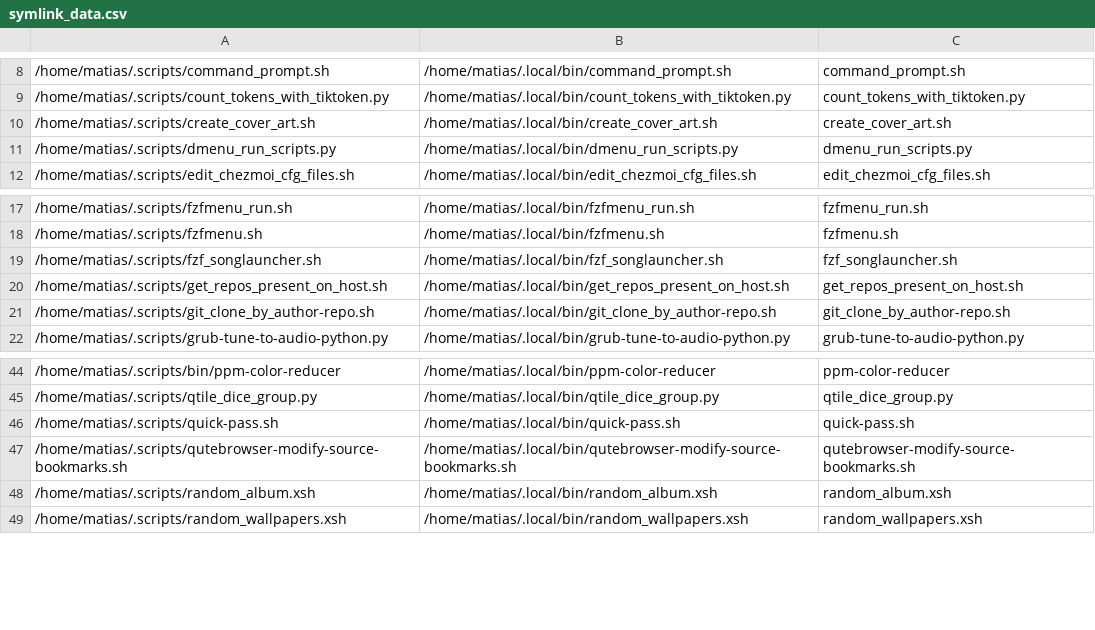
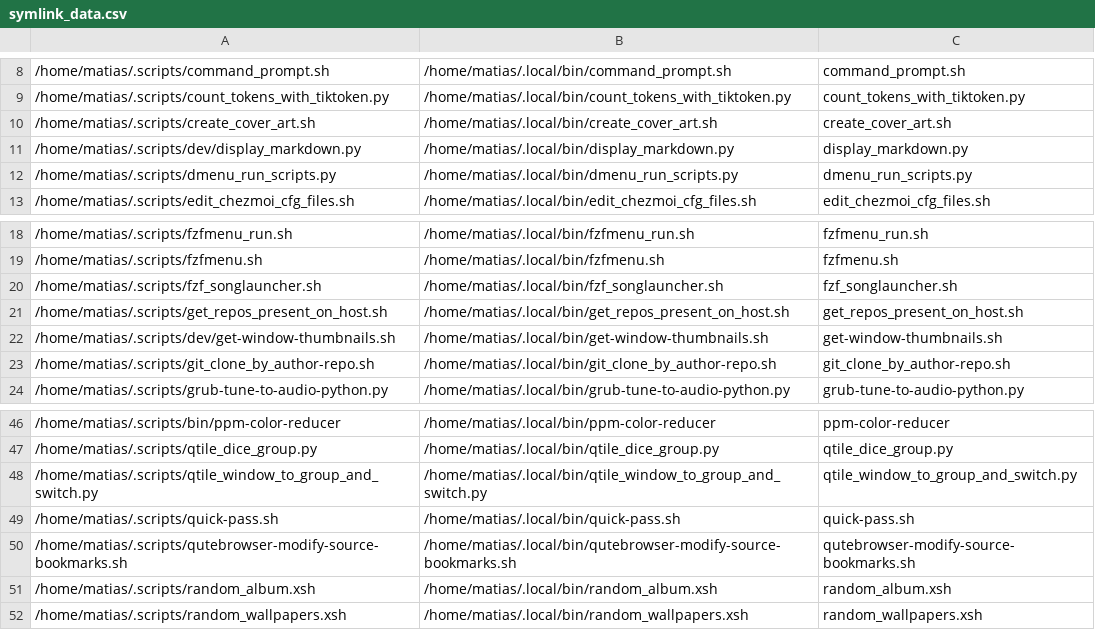
Before and after one commit to matias-ceau/scripts, a CSV file: data/symlink_data.csv, drawn as a sheet; only a part is shown, gaps mark what is left out; the diff names each change by its address in the sheet, - before the commit and + after, or states it on an @@ line.

Commit message:
6 change(s) from matias@karjala

```diff
--- a/data/symlink_data.csv
+++ b/data/symlink_data.csv
+row 11: /home/matias/.scripts/dev/display_markdown.py | /home/matias/.local/bin/display_markdown.py | display_markdown.py
+row 22: /home/matias/.scripts/dev/get-window-thumbnails.sh | /home/matias/.local/bin/get-window-thumbnails.sh | get-window-thumbnails.sh
+row 48: /home/matias/.scripts/qtile_window_to_group_and_switch.py | /home/matias/.local/bin/qtile_window_to_group_and_switch.py | qtile_window_to_group_and_switch.py
```
Also changed, not shown: 5 other files.
